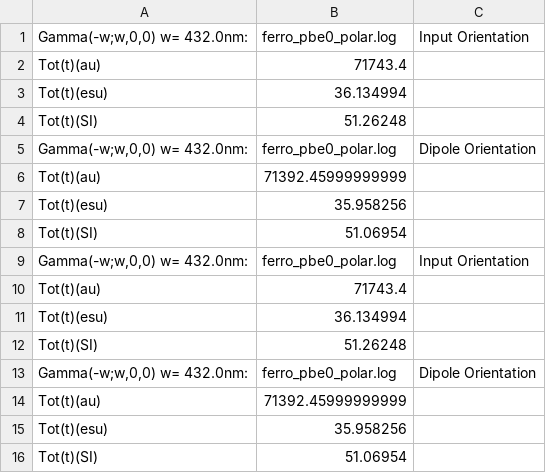
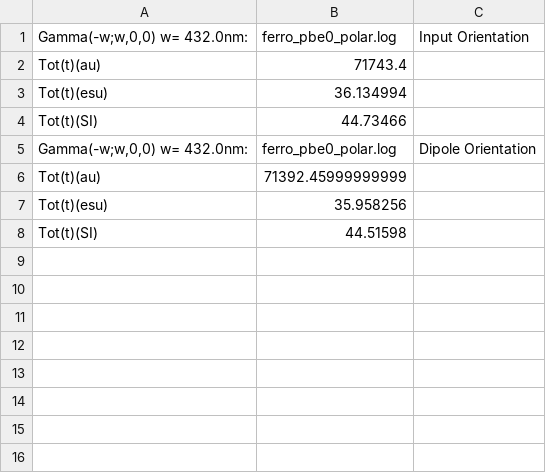
Before and after one commit to florincy/NLOpy, a CSV file: teste/GammaKerreffect.csv, drawn as a sheet.

```diff
--- a/teste/GammaKerreffect.csv
+++ b/teste/GammaKerreffect.csv
@@ -4,3 +4,3 @@ Tot(t)(au),71743.4
 Tot(t)(esu),36.134994
-Tot(t)(SI),51.26248
+Tot(t)(SI),44.73466
 "Gamma(-w;w,0,0) w=  432.0nm:
@@ -9,12 +9,2 @@ Tot(t)(au),71392.45999999999
 Tot(t)(esu),35.958256
-Tot(t)(SI),51.06954
-"Gamma(-w;w,0,0) w=  432.0nm:
-",ferro_pbe0_polar.log,Input Orientation,
-Tot(t)(au),71743.4
-Tot(t)(esu),36.134994
-Tot(t)(SI),51.26248
-"Gamma(-w;w,0,0) w=  432.0nm:
-",ferro_pbe0_polar.log,Dipole Orientation,
-Tot(t)(au),71392.45999999999
-Tot(t)(esu),35.958256
-Tot(t)(SI),51.06954
+Tot(t)(SI),44.51598
```
Also changed, not shown: teste/BetaHRS.csv, teste/GammaStatic.csv, 6 other files.
